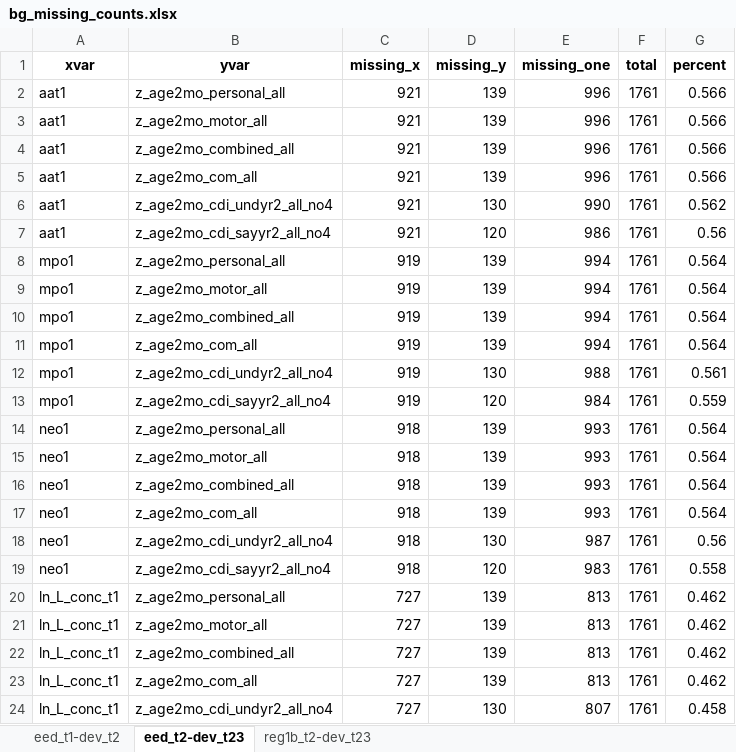
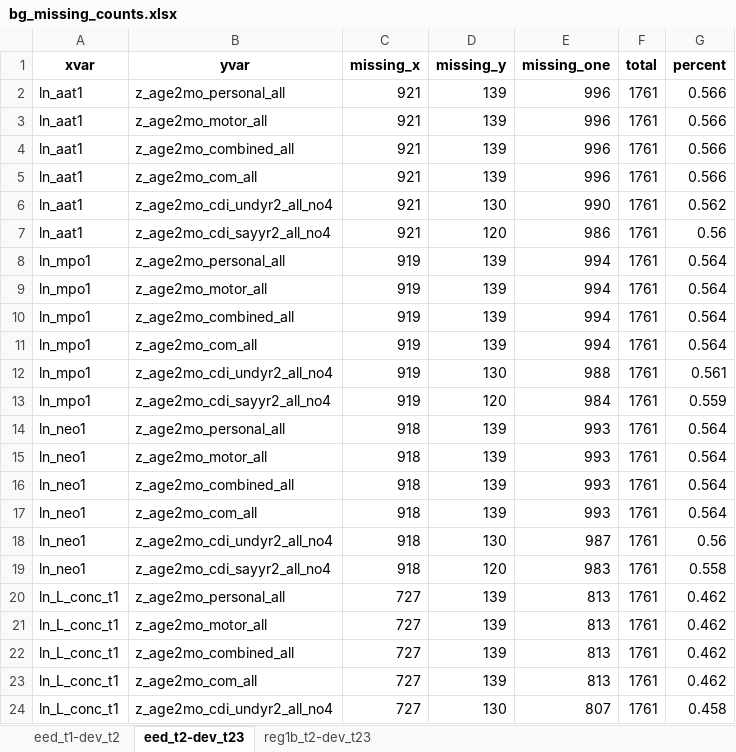
Before and after one commit to washb-eed-substudies/eed-dev, an Excel workbook: bg_missing_counts.xlsx, sheet eed_t2-dev_t23, drawn as a sheet; only a part is shown; values as stored, in another font and other column widths than the file's, no borders; the diff covers the shown part only; the diff names each change by its address in the sheet, - before the commit and + after, or states it on an @@ line.

```diff
--- a/bg_missing_counts.xlsx (sheet eed_t2-dev_t23)
+++ b/bg_missing_counts.xlsx (sheet eed_t2-dev_t23)
-A2:A7 (xvar): aat1
+A2:A7 (xvar): ln_aat1
-A8:A13 (xvar): mpo1
+A8:A13 (xvar): ln_mpo1
-A14:A19 (xvar): neo1
+A14:A19 (xvar): ln_neo1
```
Also changed, not shown: 18 edited cells elsewhere in this sheet, sheet eed_t1-dev_t2, 56 other files.
